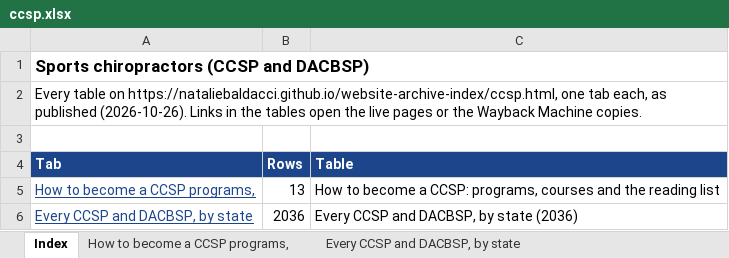
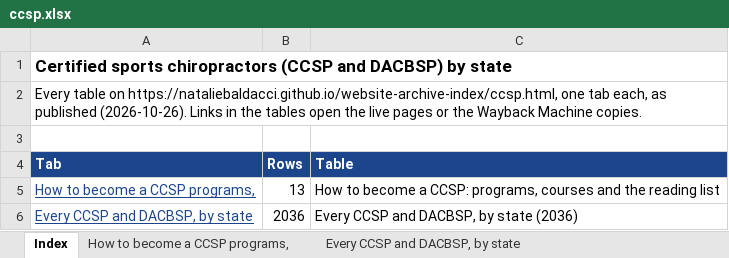
Before and after one commit to nataliebaldacci/website-archive-index, an Excel workbook: downloads/ccsp.xlsx, sheet Index, drawn as a sheet; values as stored, in another font and other column widths than the file's, no borders; the diff names each change by its address in the sheet, - before the commit and + after, or states it on an @@ line.

```diff
--- a/downloads/ccsp.xlsx (sheet Index)
+++ b/downloads/ccsp.xlsx (sheet Index)
-A1 (Tab): Sports chiropractors (CCSP and DACBSP)
+A1 (Tab): Certified sports chiropractors (CCSP and DACBSP) by state
```
Also changed, not shown: downloads/cv.xlsx, downloads/drjohnson.xlsx, 16 other files.
